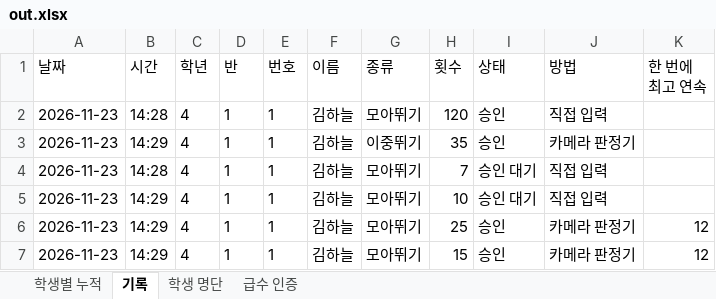
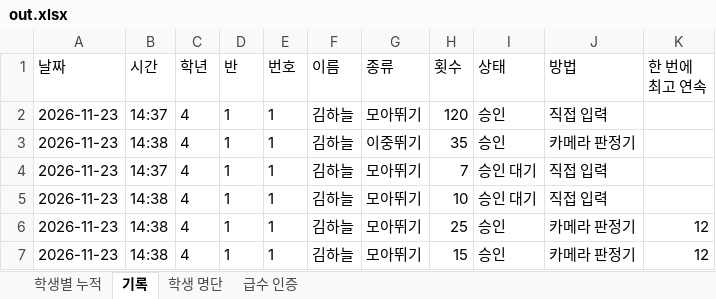
Before and after one commit to MusicalPE/jumprope, an Excel workbook: dev/cloud/out.xlsx, sheet 기록, drawn as a sheet; values as stored, in another font and other column widths than the file's, no borders; the diff names each change by its address in the sheet, - before the commit and + after, or states it on an @@ line.

```diff
--- a/dev/cloud/out.xlsx (sheet 기록)
+++ b/dev/cloud/out.xlsx (sheet 기록)
-B2 (시간): 14:28
+B2 (시간): 14:37
-B3 (시간): 14:29
+B3 (시간): 14:38
-B4 (시간): 14:28
+B4 (시간): 14:37
-B5:B7 (시간): 14:29
+B5:B7 (시간): 14:38
```
Also changed, not shown: 4 other files.
